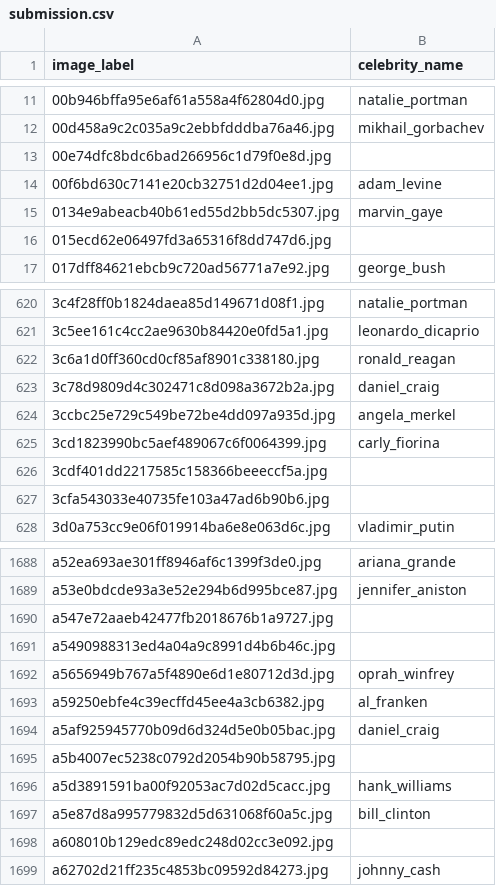
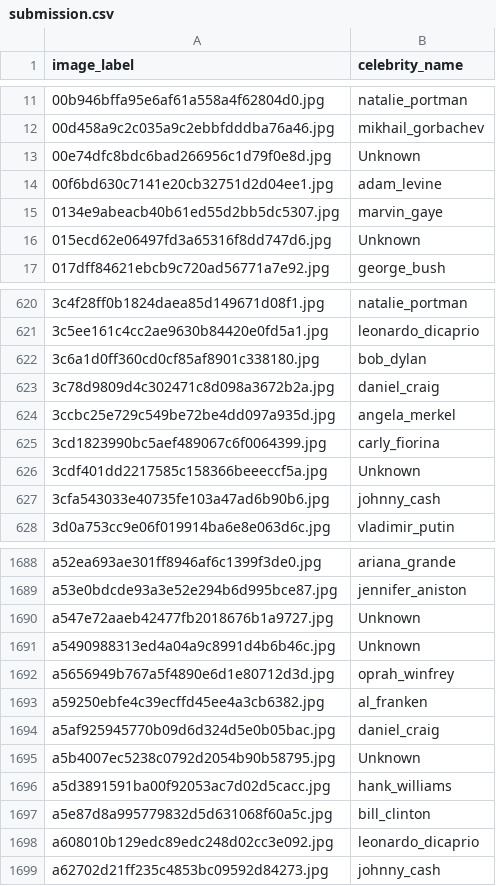
Before and after one commit to cfifty/facial-recognition, a CSV file: eric_code/submission.csv, drawn as a sheet; only a part is shown, gaps mark what is left out; the diff covers the shown part only.

```diff
--- a/eric_code/submission.csv
+++ b/eric_code/submission.csv
@@ -12,6 +12,6 @@ image_label,celebrity_name
 00d458a9c2c035a9c2ebbfdddba76a46.jpg,mikhail_gorbachev
-00e74dfc8bdc6bad266956c1d79f0e8d.jpg,
+00e74dfc8bdc6bad266956c1d79f0e8d.jpg,Unknown
 00f6bd630c7141e20cb32751d2d04ee1.jpg,adam_levine
 0134e9abeacb40b61ed55d2bb5dc5307.jpg,marvin_gaye
-015ecd62e06497fd3a65316f8dd747d6.jpg,
+015ecd62e06497fd3a65316f8dd747d6.jpg,Unknown
 017dff84621ebcb9c720ad56771a7e92.jpg,george_bush
@@ -621,3 +621,3 @@ image_label,celebrity_name
 3c5ee161c4cc2ae9630b84420e0fd5a1.jpg,leonardo_dicaprio
-3c6a1d0ff360cd0cf85af8901c338180.jpg,ronald_reagan
+3c6a1d0ff360cd0cf85af8901c338180.jpg,bob_dylan
 3c78d9809d4c302471c8d098a3672b2a.jpg,daniel_craig
@@ -625,4 +625,4 @@ image_label,celebrity_name
 3cd1823990bc5aef489067c6f0064399.jpg,carly_fiorina
-3cdf401dd2217585c158366beeeccf5a.jpg,
-3cfa543033e40735fe103a47ad6b90b6.jpg,
+3cdf401dd2217585c158366beeeccf5a.jpg,Unknown
+3cfa543033e40735fe103a47ad6b90b6.jpg,johnny_cash
 3d0a753cc9e06f019914ba6e8e063d6c.jpg,vladimir_putin
@@ -1689,4 +1689,4 @@ a52ea693ae301ff8946af6c1399f3de0.jpg,ariana_grande
 a53e0bdcde93a3e52e294b6d995bce87.jpg,jennifer_aniston
-a547e72aaeb42477fb2018676b1a9727.jpg,
-a5490988313ed4a04a9c8991d4b6b46c.jpg,
+a547e72aaeb42477fb2018676b1a9727.jpg,Unknown
+a5490988313ed4a04a9c8991d4b6b46c.jpg,Unknown
 a5656949b767a5f4890e6d1e80712d3d.jpg,oprah_winfrey
@@ -1694,6 +1694,6 @@ a59250ebfe4c39ecffd45ee4a3cb6382.jpg,al_franken
 a5af925945770b09d6d324d5e0b05bac.jpg,daniel_craig
-a5b4007ec5238c0792d2054b90b58795.jpg,
+a5b4007ec5238c0792d2054b90b58795.jpg,Unknown
 a5d3891591ba00f92053ac7d02d5cacc.jpg,hank_williams
 a5e87d8a995779832d5d631068f60a5c.jpg,bill_clinton
-a608010b129edc89edc248d02cc3e092.jpg,
+a608010b129edc89edc248d02cc3e092.jpg,leonardo_dicaprio
 a62702d21ff235c4853bc09592d84273.jpg,johnny_cash
```
Also changed, not shown: 153 edited cells elsewhere in this file, 18 other files.
